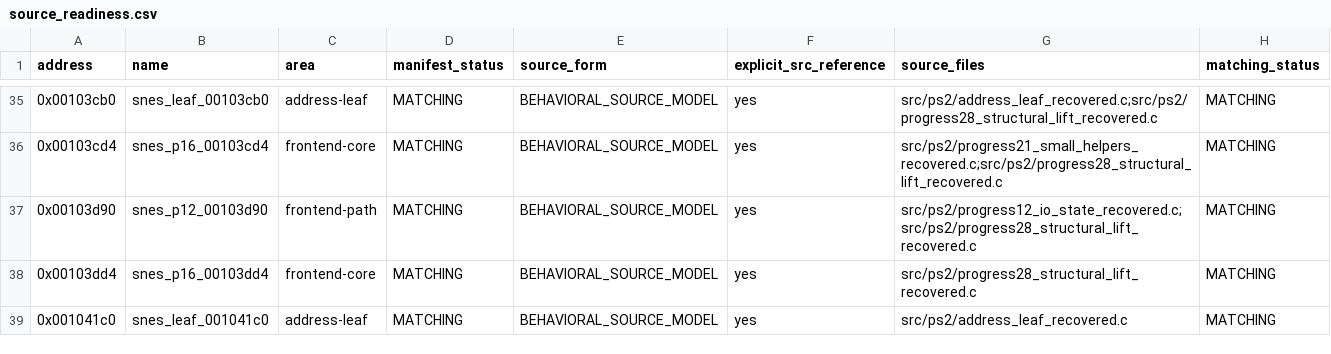
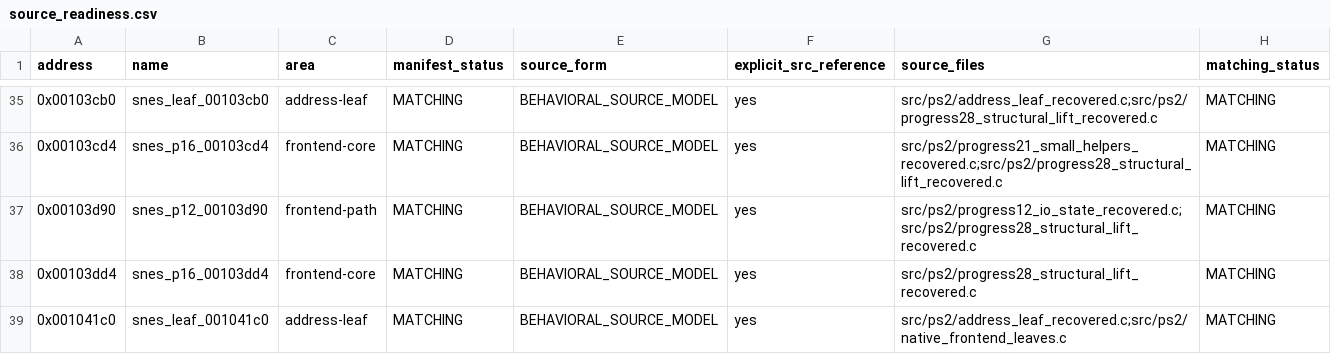
Before and after one commit to ReyFxck/SNESstation-Decomp, a CSV file: analysis/source_readiness.csv, drawn as a sheet; only a part is shown, gaps mark what is left out; the diff covers the shown part only.

Commit message:
Eliminate the final recovered-code residual
Promote the remaining frontend and SNES9x leaves to direct source inputs, close Stage 3P at zero residual bytes, and preserve the exact reconstructed image and packed ELF identity.

```diff
--- a/analysis/source_readiness.csv
+++ b/analysis/source_readiness.csv
@@ -38,2 +38,2 @@ address,name,area,manifest_status,source_form,explicit_src_reference,source_file
 0x00103dd4,snes_p16_00103dd4,frontend-core,MATCHING,BEHAVIORAL_SOURCE_MODEL,yes,src/ps2/progress28_structural_lift_recovered.c,MATCHING
-0x001041c0,snes_leaf_001041c0,address-leaf,MATCHING,BEHAVIORAL_SOURCE_MODEL,yes,src/ps2/address_leaf_recovered.c,MATCHING
+0x001041c0,snes_leaf_001041c0,address-leaf,MATCHING,BEHAVIORAL_SOURCE_MODEL,yes,src/ps2/address_leaf_recovered.c;src/ps2/native_frontend_leaves.c,MATCHING
```
Also changed, not shown: 26 edited cells elsewhere in this file, analysis/source_tree/external_symbol_ownership.tsv, analysis/source_tree/object_fingerprints.tsv, 20 other files.
